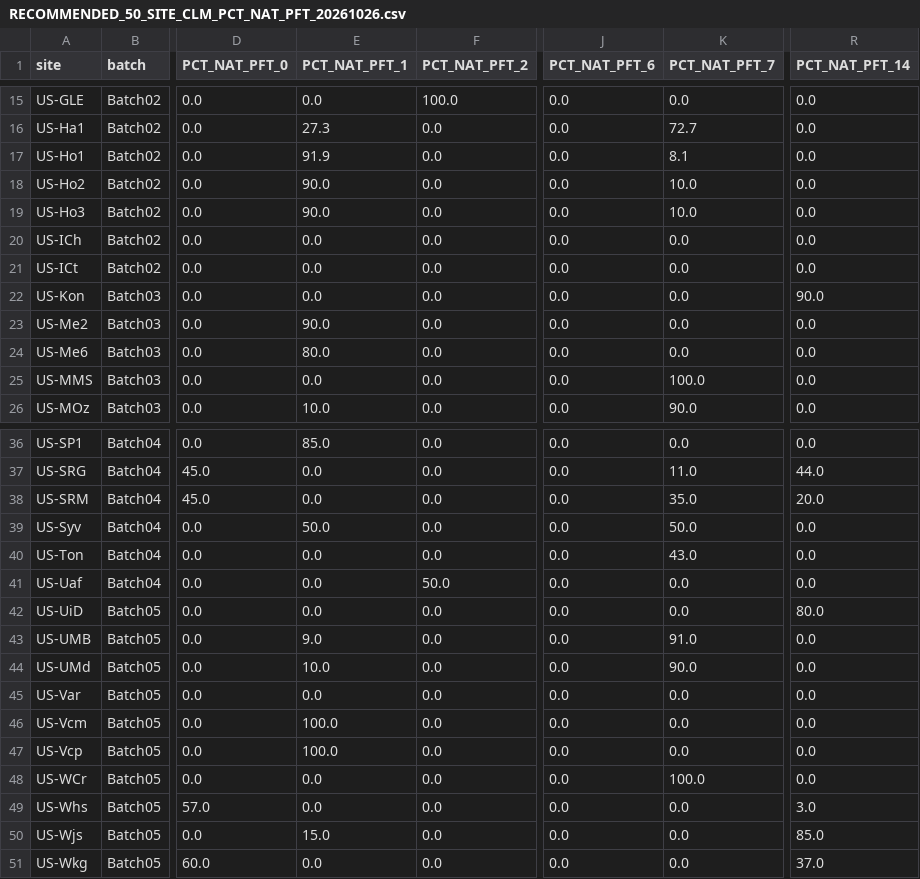
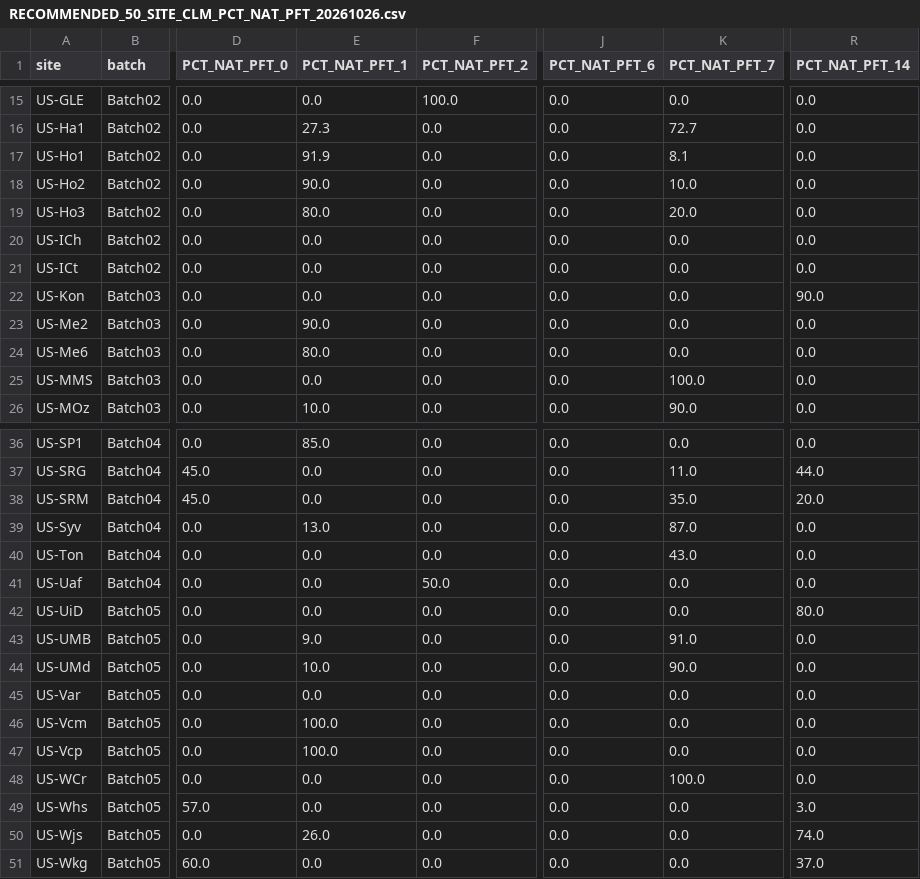
Before and after one commit to lyanyeung/CLM-FATES-single-site-workflows, a CSV file: examples/Ameriflux_Site/Ameriflux_PFT/RECOMMENDED_50_SITE_CLM_PCT_NAT_PFT_20261026.csv, drawn as a sheet; only a part is shown, gaps mark what is left out; the diff names each change by its address in the sheet, - before the commit and + after, or states it on an @@ line.

```diff
--- a/examples/Ameriflux_Site/Ameriflux_PFT/RECOMMENDED_50_SITE_CLM_PCT_NAT_PFT_20261026.csv
+++ b/examples/Ameriflux_Site/Ameriflux_PFT/RECOMMENDED_50_SITE_CLM_PCT_NAT_PFT_20261026.csv
-E19 (PCT_NAT_PFT_1): 90.0
+E19 (PCT_NAT_PFT_1): 80.0
-K19 (PCT_NAT_PFT_7): 10.0
+K19 (PCT_NAT_PFT_7): 20.0
-E39 (PCT_NAT_PFT_1): 50.0
+E39 (PCT_NAT_PFT_1): 13.0
-K39 (PCT_NAT_PFT_7): 50.0
+K39 (PCT_NAT_PFT_7): 87.0
-E50 (PCT_NAT_PFT_1): 15.0
+E50 (PCT_NAT_PFT_1): 26.0
-R50 (PCT_NAT_PFT_14): 85.0
+R50 (PCT_NAT_PFT_14): 74.0
```
Also changed, not shown: examples/Ameriflux_Site/Ameriflux_PFT/BADM_VS_RECOMMENDED_PFT_50_SITES_20261026.csv, examples/Ameriflux_Site/Ameriflux_PFT/PFT_INPUT_SENSITIVITY_SCENARIOS_20261026.csv, 9 other files.
